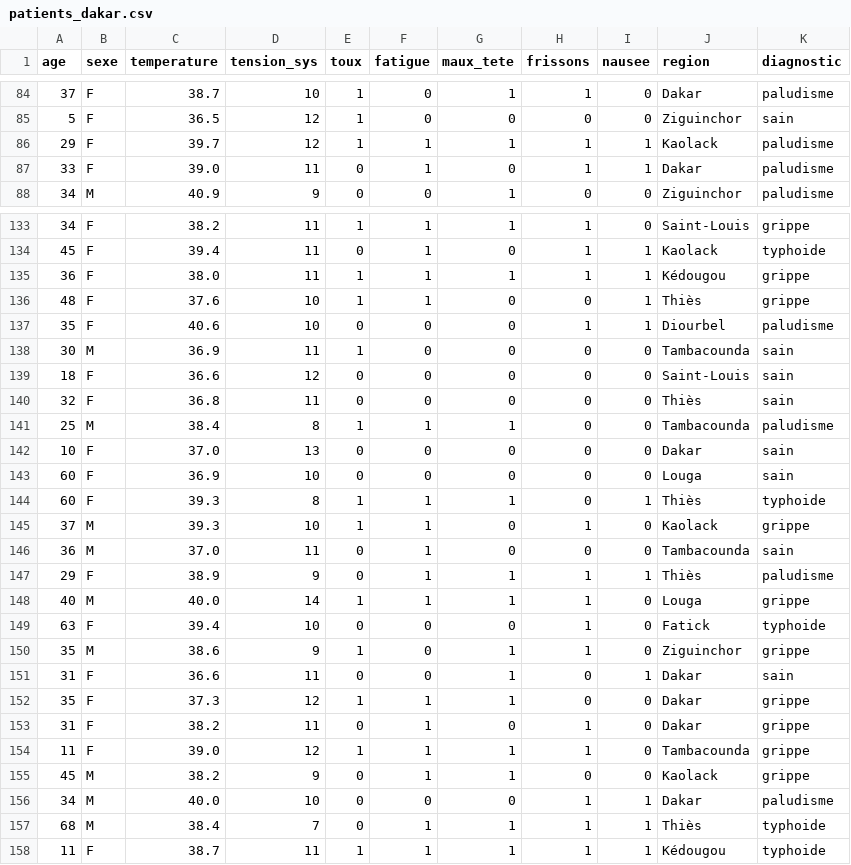
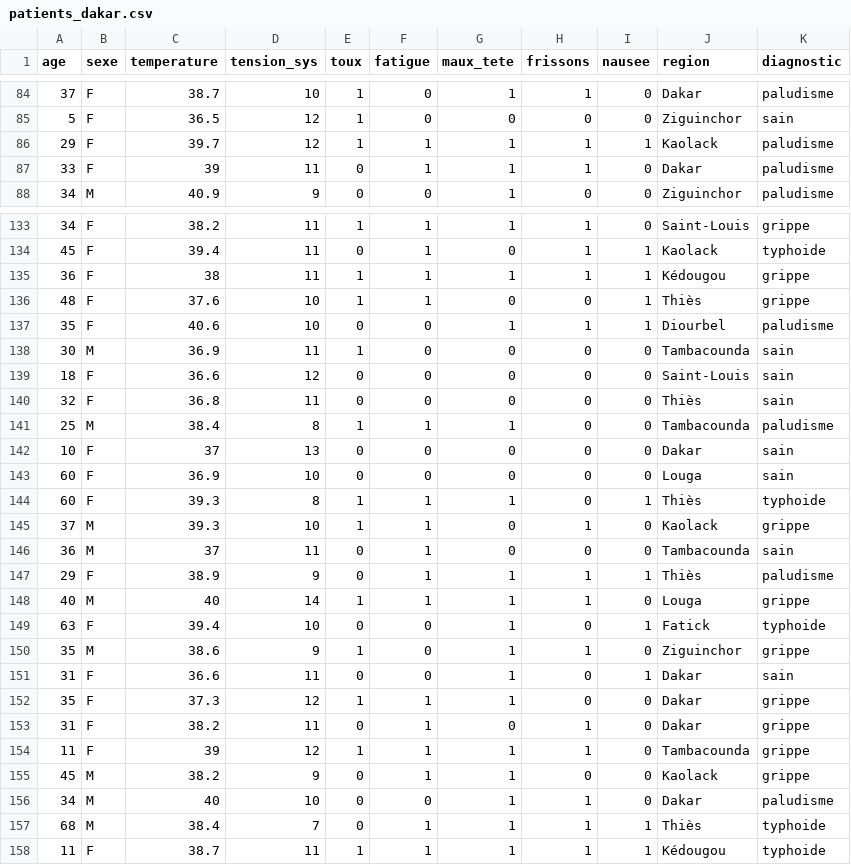
Before and after one commit to NdeyeMaguette-D/sensante, a CSV file: data/patients_dakar.csv, drawn as a sheet; only a part is shown, gaps mark what is left out; the diff covers the shown part only.

```diff
--- a/data/patients_dakar.csv
+++ b/data/patients_dakar.csv
@@ -86,3 +86,3 @@ age,sexe,temperature,tension_sys,toux,fatigue,maux_tete,frissons,nausee,region,d
 29,F,39.7,12,1,1,1,1,1,Kaolack,paludisme
-33,F,39.0,11,0,1,0,1,1,Dakar,paludisme
+33,F,39,11,0,1,1,1,0,Dakar,paludisme
 34,M,40.9,9,0,0,1,0,0,Ziguinchor,paludisme
@@ -134,5 +134,5 @@ age,sexe,temperature,tension_sys,toux,fatigue,maux_tete,frissons,nausee,region,d
 45,F,39.4,11,0,1,0,1,1,Kaolack,typhoide
-36,F,38.0,11,1,1,1,1,1,Kédougou,grippe
+36,F,38,11,1,1,1,1,1,Kédougou,grippe
 48,F,37.6,10,1,1,0,0,1,Thiès,grippe
-35,F,40.6,10,0,0,0,1,1,Diourbel,paludisme
+35,F,40.6,10,0,0,1,1,1,Diourbel,paludisme
 30,M,36.9,11,1,0,0,0,0,Tambacounda,sain
@@ -141,3 +141,3 @@ age,sexe,temperature,tension_sys,toux,fatigue,maux_tete,frissons,nausee,region,d
 25,M,38.4,8,1,1,1,0,0,Tambacounda,paludisme
-10,F,37.0,13,0,0,0,0,0,Dakar,sain
+10,F,37,13,0,0,0,0,0,Dakar,sain
 60,F,36.9,10,0,0,0,0,0,Louga,sain
@@ -145,6 +145,6 @@ age,sexe,temperature,tension_sys,toux,fatigue,maux_tete,frissons,nausee,region,d
 37,M,39.3,10,1,1,0,1,0,Kaolack,grippe
-36,M,37.0,11,0,1,0,0,0,Tambacounda,sain
+36,M,37,11,0,1,0,0,0,Tambacounda,sain
 29,F,38.9,9,0,1,1,1,1,Thiès,paludisme
-40,M,40.0,14,1,1,1,1,0,Louga,grippe
-63,F,39.4,10,0,0,0,1,0,Fatick,typhoide
+40,M,40,14,1,1,1,1,0,Louga,grippe
+63,F,39.4,10,0,0,1,0,1,Fatick,typhoide
 35,M,38.6,9,1,0,1,1,0,Ziguinchor,grippe
@@ -153,5 +153,5 @@ age,sexe,temperature,tension_sys,toux,fatigue,maux_tete,frissons,nausee,region,d
 31,F,38.2,11,0,1,0,1,0,Dakar,grippe
-11,F,39.0,12,1,1,1,1,0,Tambacounda,grippe
+11,F,39,12,1,1,1,1,0,Tambacounda,grippe
 45,M,38.2,9,0,1,1,0,0,Kaolack,grippe
-34,M,40.0,10,0,0,0,1,1,Dakar,paludisme
+34,M,40,10,0,0,1,1,0,Dakar,paludisme
 68,M,38.4,7,0,1,1,1,1,Thiès,typhoide
```
Also changed, not shown: 121 edited cells elsewhere in this file, 1 other file.
